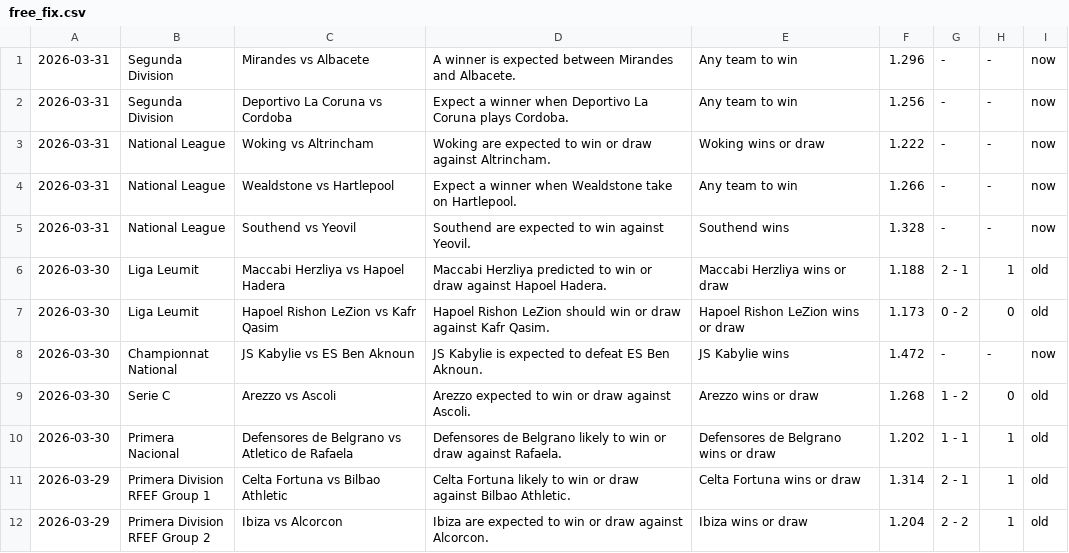
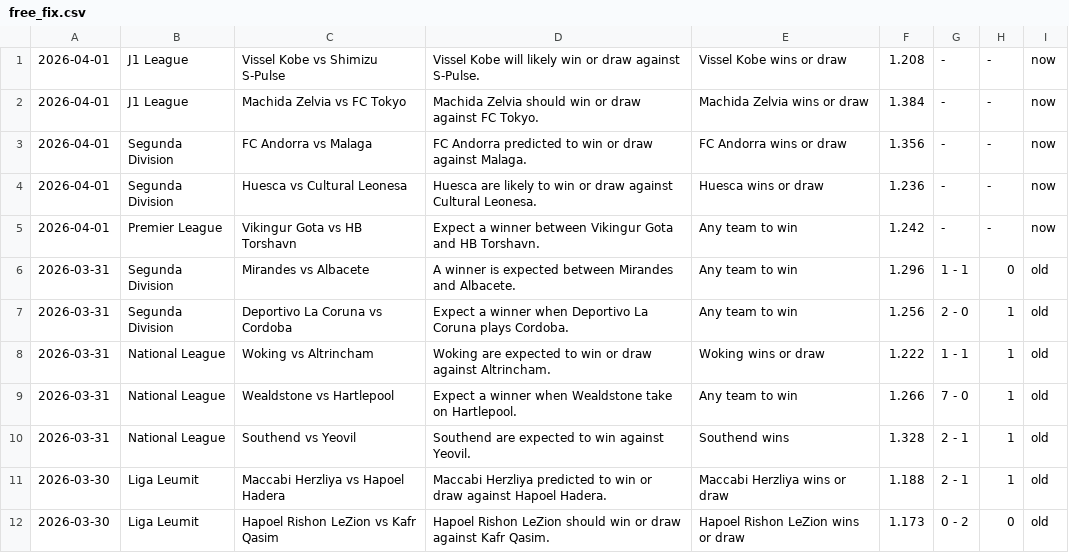
Before and after one commit to htetmyet/footytips, a CSV file: free_fix.csv, drawn as a sheet; only a part is shown; the shorter side is filled out with more unchanged rows.

```diff
--- a/free_fix.csv
+++ b/free_fix.csv
@@ -1,6 +1,11 @@
-2026-03-31,Segunda Division,Mirandes vs Albacete,A winner is expected between Mirandes and Albacete.,Any team to win,1.296,-,-,now
-2026-03-31,Segunda Division,Deportivo La Coruna vs Cordoba,Expect a winner when Deportivo La Coruna plays Cordoba.,Any team to win,1.256,-,-,now
-2026-03-31,National League,Woking vs Altrincham,Woking are expected to win or draw against Altrincham.,Woking wins or draw,1.222,-,-,now
-2026-03-31,National League,Wealdstone vs Hartlepool,Expect a winner when Wealdstone take on Hartlepool.,Any team to win,1.266,-,-,now
-2026-03-31,National League,Southend vs Yeovil,Southend are expected to win against Yeovil.,Southend wins,1.328,-,-,now
+2026-04-01,J1 League,Vissel Kobe vs Shimizu S-Pulse,Vissel Kobe will likely win or draw against S-Pulse.,Vissel Kobe wins or draw,1.208,-,-,now
+2026-04-01,J1 League,Machida Zelvia vs FC Tokyo,Machida Zelvia should win or draw against FC Tokyo.,Machida Zelvia wins or draw,1.384,-,-,now
+2026-04-01,Segunda Division,FC Andorra vs Malaga,FC Andorra predicted to win or draw against Malaga.,FC Andorra wins or draw,1.356,-,-,now
+2026-04-01,Segunda Division,Huesca vs Cultural Leonesa,Huesca are likely to win or draw against Cultural Leonesa.,Huesca wins or draw,1.236,-,-,now
+2026-04-01,Premier League,Vikingur Gota vs HB Torshavn,Expect a winner between Vikingur Gota and HB Torshavn.,Any team to win,1.242,-,-,now
+2026-03-31,Segunda Division,Mirandes vs Albacete,A winner is expected between Mirandes and Albacete.,Any team to win,1.296,1 - 1,0,old
+2026-03-31,Segunda Division,Deportivo La Coruna vs Cordoba,Expect a winner when Deportivo La Coruna plays Cordoba.,Any team to win,1.256,2 - 0,1,old
+2026-03-31,National League,Woking vs Altrincham,Woking are expected to win or draw against Altrincham.,Woking wins or draw,1.222,1 - 1,1,old
+2026-03-31,National League,Wealdstone vs Hartlepool,Expect a winner when Wealdstone take on Hartlepool.,Any team to win,1.266,7 - 0,1,old
+2026-03-31,National League,Southend vs Yeovil,Southend are expected to win against Yeovil.,Southend wins,1.328,2 - 1,1,old
 2026-03-30,Liga Leumit,Maccabi Herzliya vs Hapoel Hadera,Maccabi Herzliya predicted to win or draw against Hapoel Hadera.,Maccabi Herzliya wins or draw,1.188,2 - 1,1,old
```
Also changed, not shown: pre_fix.csv.
